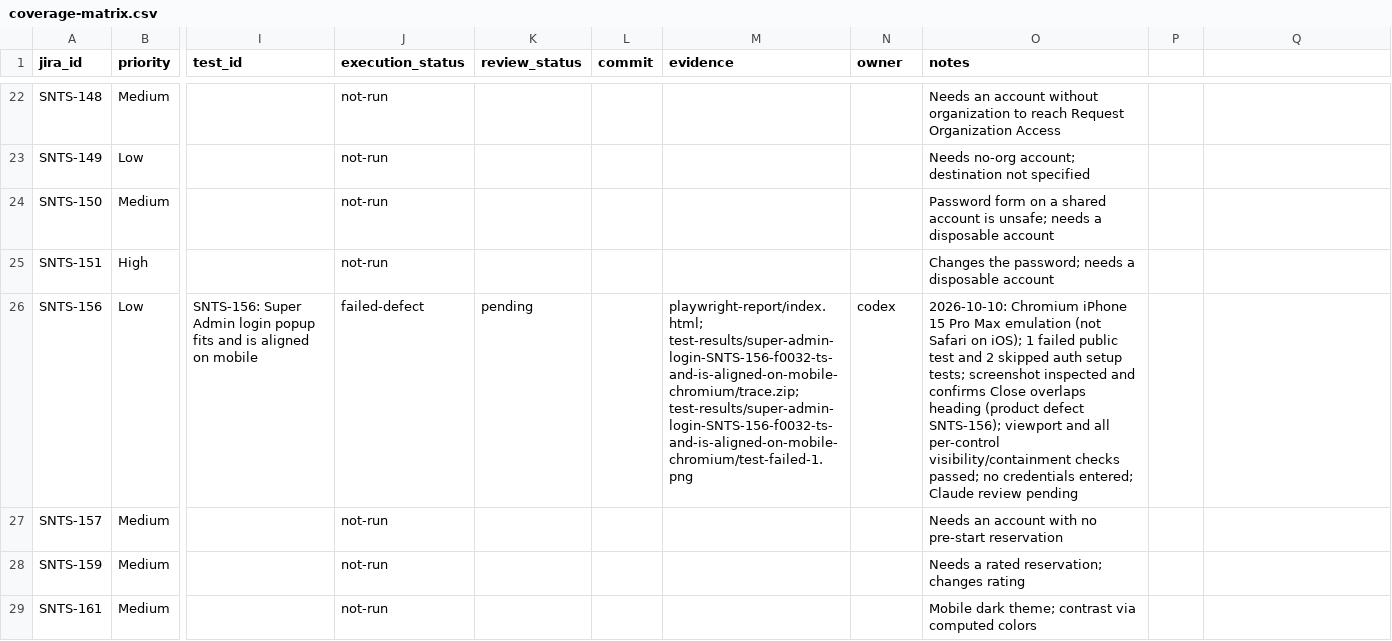
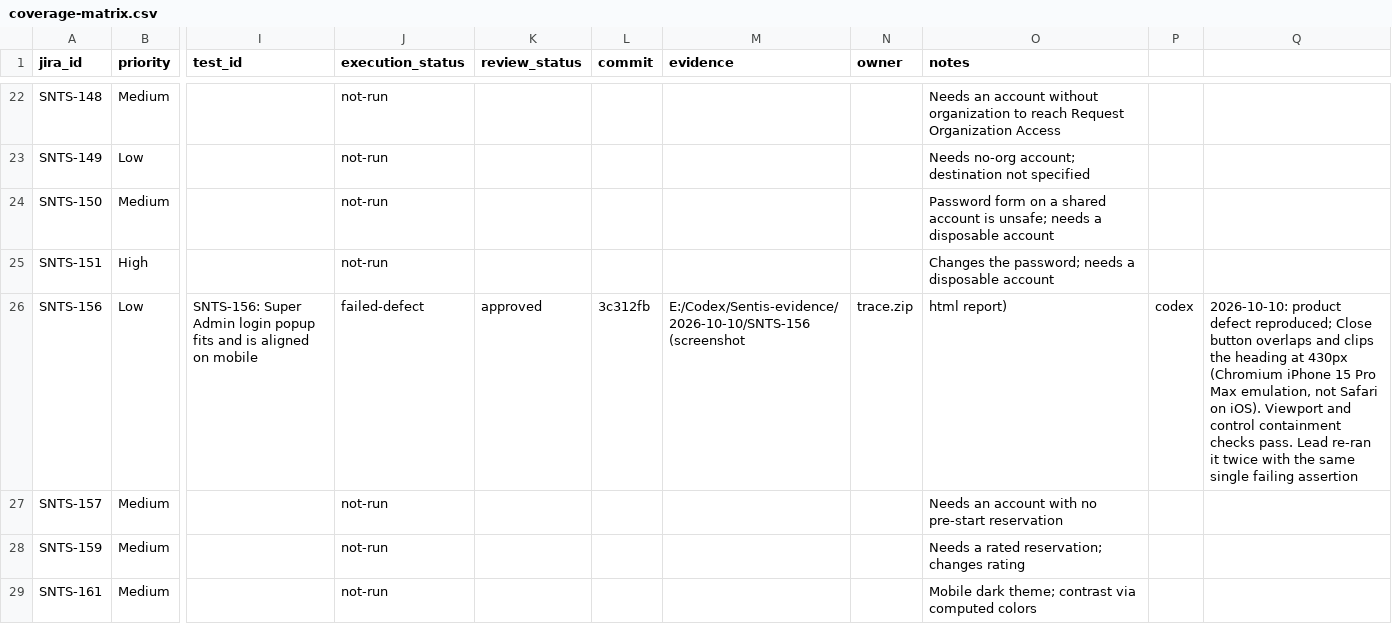
Before and after one commit to filippestrikov/sentis, a CSV file: docs/automation/coverage-matrix.csv, drawn as a sheet; only a part is shown, gaps mark what is left out; the diff names each change by its address in the sheet, - before the commit and + after, or states it on an @@ line.

```diff
--- a/docs/automation/coverage-matrix.csv
+++ b/docs/automation/coverage-matrix.csv
-K26 (review_status): pending
+K26 (review_status): approved
-L26 (commit): (empty)
+L26 (commit): 3c312fb
-M26 (evidence): playwright-report/index.html; test-results/super-admin-login-SNTS-156-f0032-ts-and-is-aligned-on-mobile-chromium/trace.zip; test-results/super-admin-login-SNTS-156-f0032-ts-and-is-aligned-on-mobile-chromium/test-failed-1.png
+M26 (evidence): E:/Codex/Sentis-evidence/2026-10-10/SNTS-156 (screenshot
-N26 (owner): codex
+N26 (owner): trace.zip
-O26 (notes): 2026-10-10: Chromium iPhone 15 Pro Max emulation (not Safari on iOS); 1 failed public test and 2 skipped auth setup tests; screenshot inspected and confirms Close overlaps heading (product defect SNTS-156); viewport and all per-control visibility/containment checks passed; no credentials entered; Claude review pending
+O26 (notes): html report)
-P26: (empty)
+P26: codex
-Q26: (empty)
+Q26: 2026-10-10: product defect reproduced; Close button overlaps and clips the heading at 430px (Chromium iPhone 15 Pro Max emulation, not Safari on iOS). Viewport and control containment checks pass. Lead re-ran it twice with the same single failing assertion
```
